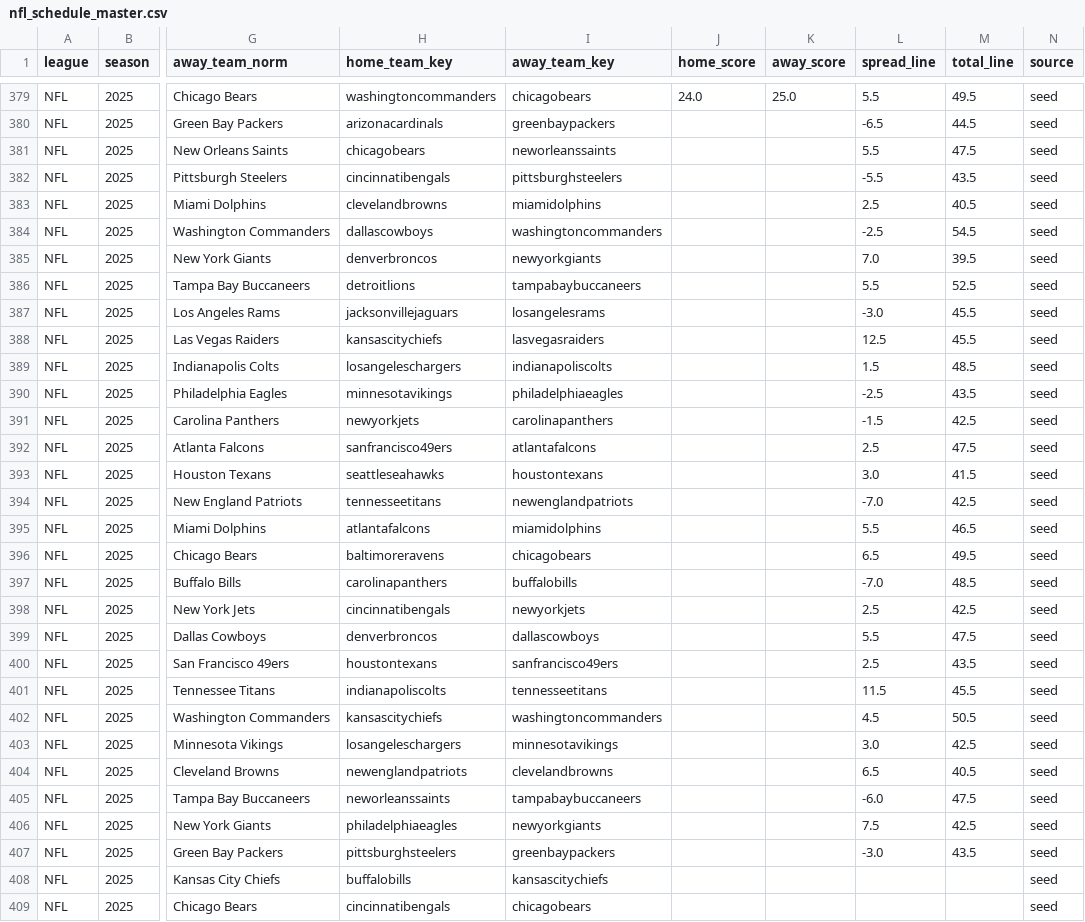
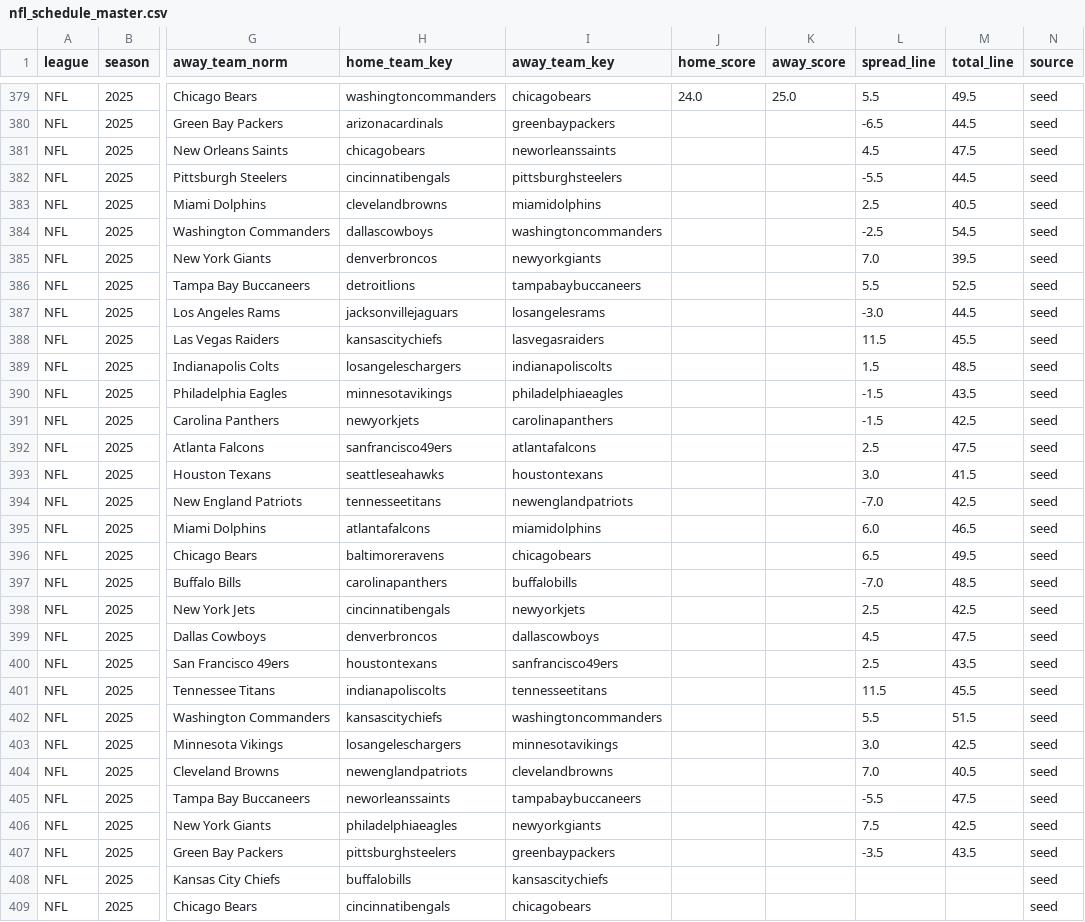
Before and after one commit to llampwall/football-statfinder, a CSV file: out/master/nfl_schedule_master.csv, drawn as a sheet; only a part is shown, gaps mark what is left out; the diff names each change by its address in the sheet, - before the commit and + after, or states it on an @@ line.

```diff
--- a/out/master/nfl_schedule_master.csv
+++ b/out/master/nfl_schedule_master.csv
-L381 (spread_line): 5.5
+L381 (spread_line): 4.5
-M382 (total_line): 43.5
+M382 (total_line): 44.5
-M387 (total_line): 45.5
+M387 (total_line): 44.5
-L388 (spread_line): 12.5
+L388 (spread_line): 11.5
-L390 (spread_line): -2.5
+L390 (spread_line): -1.5
-L395 (spread_line): 5.5
+L395 (spread_line): 6.0
-L399 (spread_line): 5.5
+L399 (spread_line): 4.5
-L402 (spread_line): 4.5
+L402 (spread_line): 5.5
-M402 (total_line): 50.5
+M402 (total_line): 51.5
-L404 (spread_line): 6.5
+L404 (spread_line): 7.0
-L405 (spread_line): -6.0
+L405 (spread_line): -5.5
-L407 (spread_line): -3.0
+L407 (spread_line): -3.5
```
Also changed, not shown: 4 other files.
